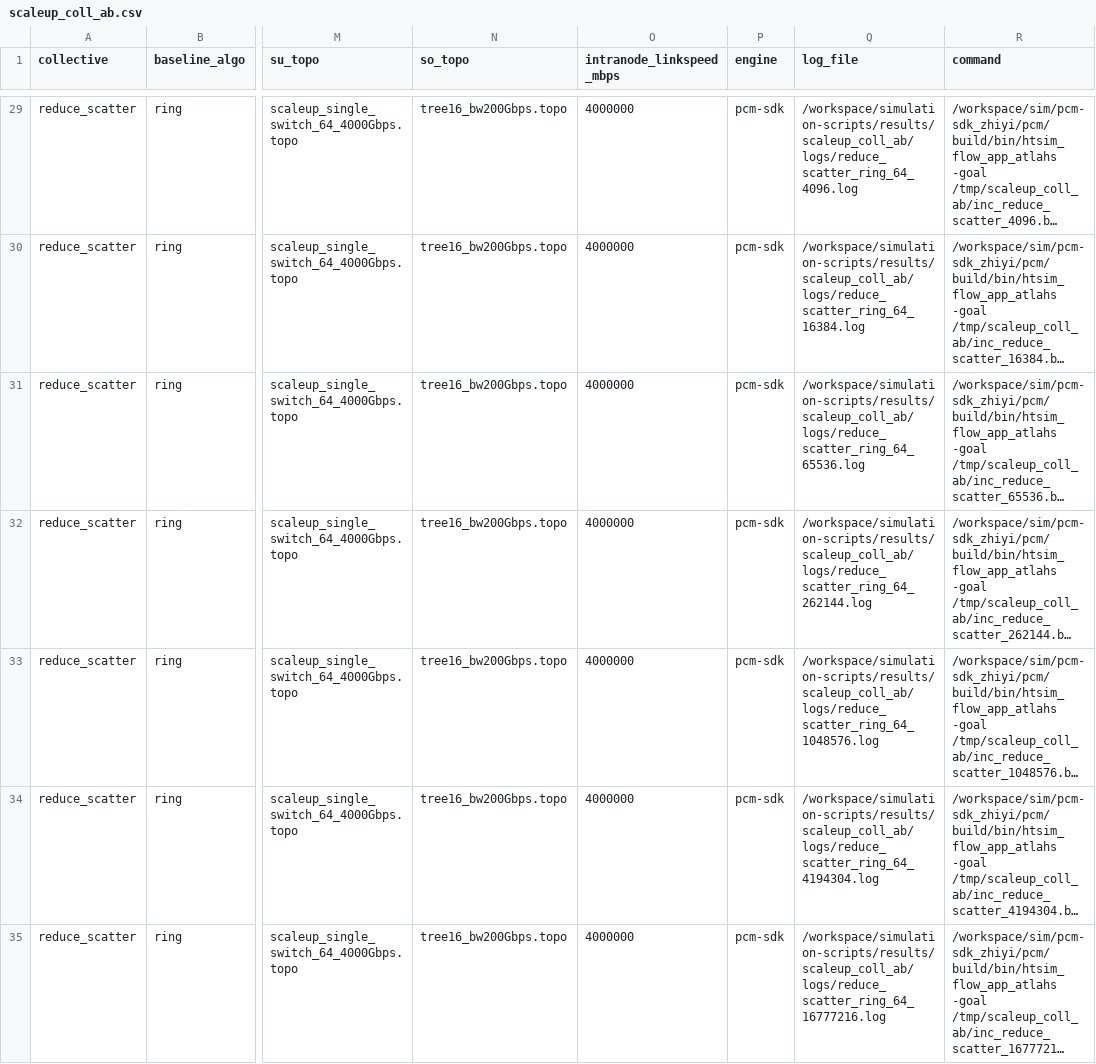
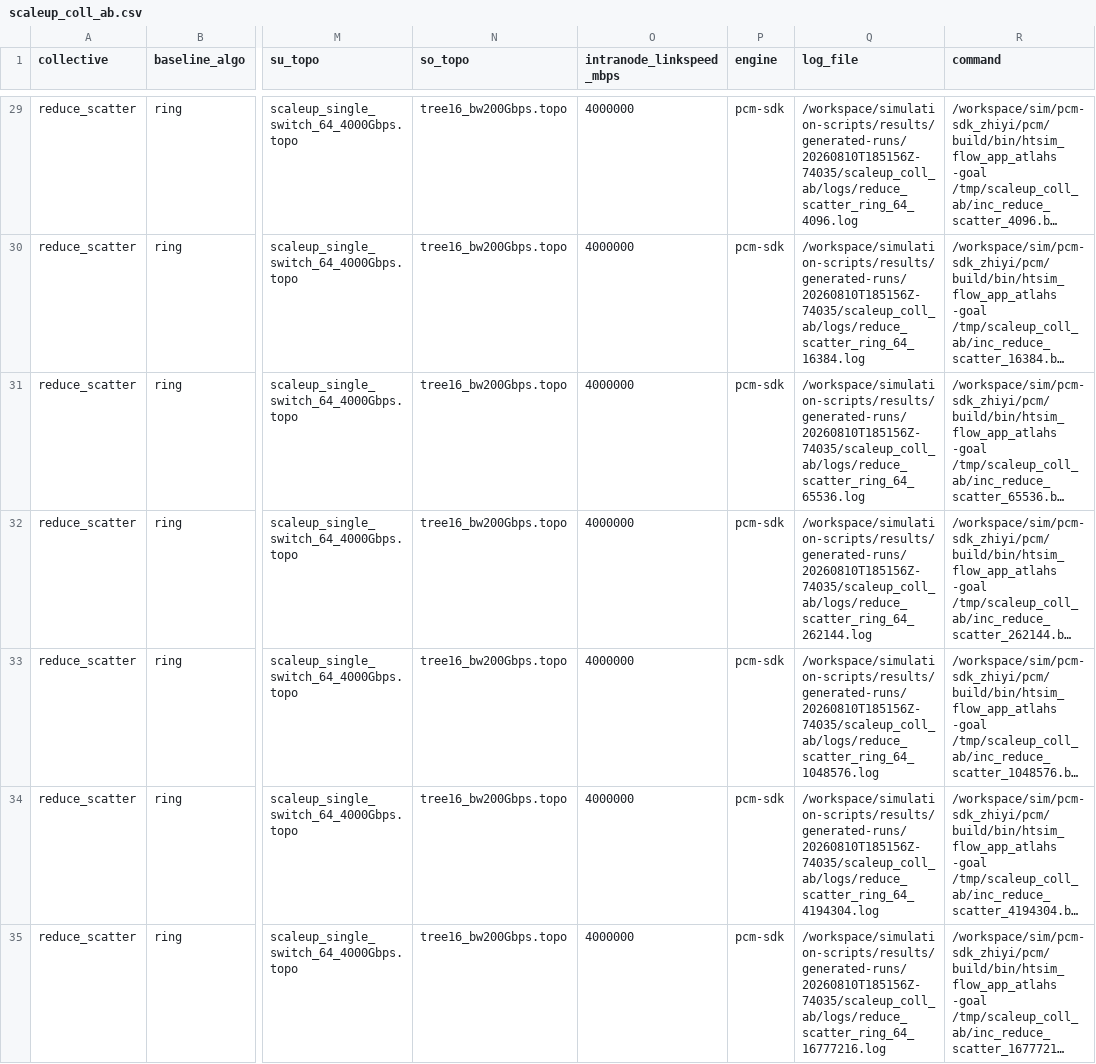
Before and after one commit to miharulidze/atlahs-inc, a CSV file: simulation-scripts/results/scaleup_coll_ab/scaleup_coll_ab.csv, drawn as a sheet; only a part is shown, gaps mark what is left out; long unchanged cells end in …; the diff covers the shown part only; the diff names each change by its address in the sheet, - before the commit and + after, or states it on an @@ line.

```diff
--- a/simulation-scripts/results/scaleup_coll_ab/scaleup_coll_ab.csv
+++ b/simulation-scripts/results/scaleup_coll_ab/scaleup_coll_ab.csv
-Q29 (log_file): /workspace/simulation-scripts/results/scaleup_coll_ab/logs/reduce_scatter_ring_64_4096.log
+Q29 (log_file): /workspace/simulation-scripts/results/generated-runs/20260810T185156Z-74035/scaleup_coll_ab/logs/reduce_scatter_ring_64_4096.log
-Q30 (log_file): /workspace/simulation-scripts/results/scaleup_coll_ab/logs/reduce_scatter_ring_64_16384.log
+Q30 (log_file): /workspace/simulation-scripts/results/generated-runs/20260810T185156Z-74035/scaleup_coll_ab/logs/reduce_scatter_ring_64_16384.log
-Q31 (log_file): /workspace/simulation-scripts/results/scaleup_coll_ab/logs/reduce_scatter_ring_64_65536.log
+Q31 (log_file): /workspace/simulation-scripts/results/generated-runs/20260810T185156Z-74035/scaleup_coll_ab/logs/reduce_scatter_ring_64_65536.log
-Q32 (log_file): /workspace/simulation-scripts/results/scaleup_coll_ab/logs/reduce_scatter_ring_64_262144.log
+Q32 (log_file): /workspace/simulation-scripts/results/generated-runs/20260810T185156Z-74035/scaleup_coll_ab/logs/reduce_scatter_ring_64_262144.log
-Q33 (log_file): /workspace/simulation-scripts/results/scaleup_coll_ab/logs/reduce_scatter_ring_64_1048576.log
+Q33 (log_file): /workspace/simulation-scripts/results/generated-runs/20260810T185156Z-74035/scaleup_coll_ab/logs/reduce_scatter_ring_64_1048576.log
-Q34 (log_file): /workspace/simulation-scripts/results/scaleup_coll_ab/logs/reduce_scatter_ring_64_4194304.log
+Q34 (log_file): /workspace/simulation-scripts/results/generated-runs/20260810T185156Z-74035/scaleup_coll_ab/logs/reduce_scatter_ring_64_4194304.log
-Q35 (log_file): /workspace/simulation-scripts/results/scaleup_coll_ab/logs/reduce_scatter_ring_64_16777216.log
+Q35 (log_file): /workspace/simulation-scripts/results/generated-runs/20260810T185156Z-74035/scaleup_coll_ab/logs/reduce_scatter_ring_64_16777216.log
```
Also changed, not shown: 119 edited cells elsewhere in this file, simulation-scripts/results/scaleup_coll_ab_groupsweep/scaleup_coll_ab.csv, simulation-scripts/results/scaleup_coll_footprint/scaleup_coll_footprint.csv, 19 other files.
